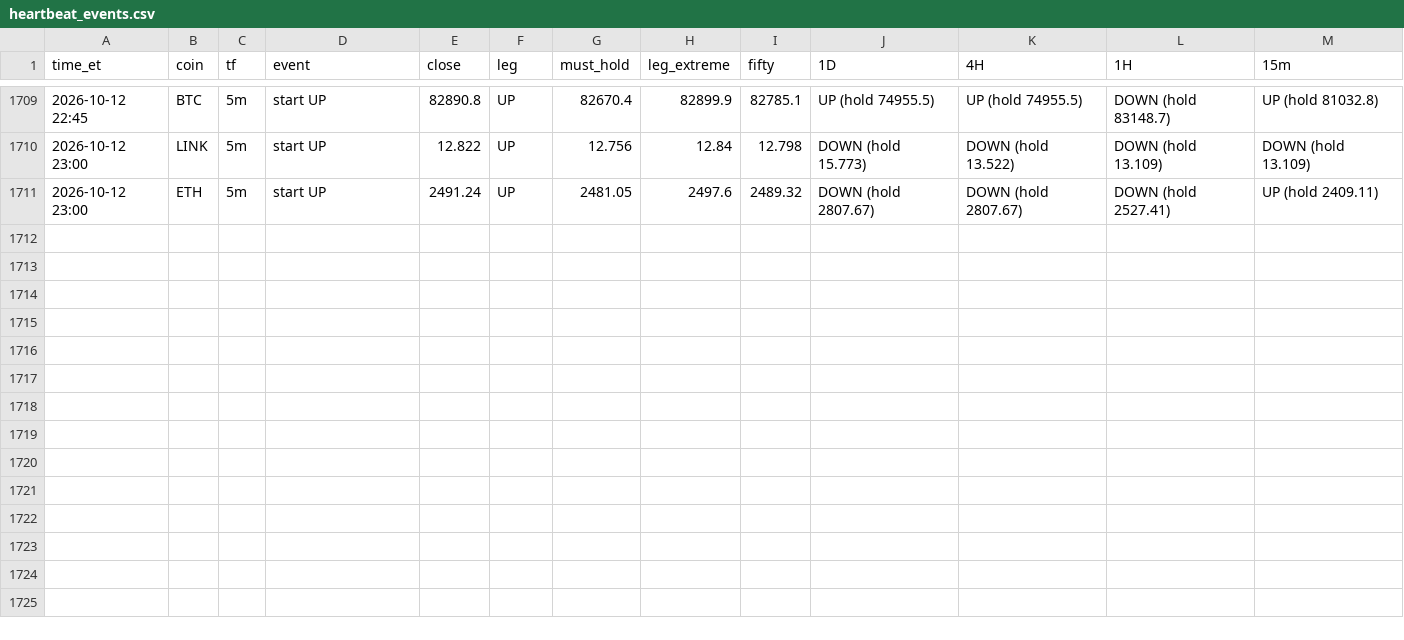
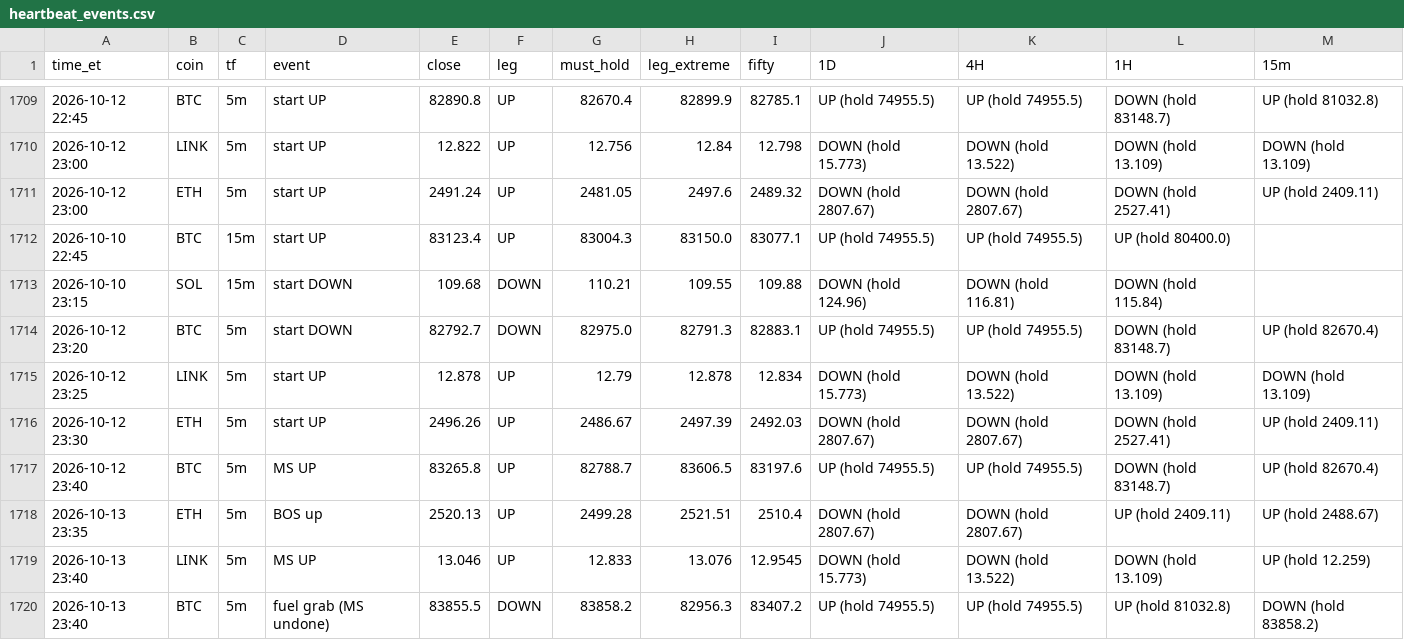
Before and after one commit to HarleyBear70/okx-trading-bot, a CSV file: journal/heartbeat_events.csv, drawn as a sheet; only a part is shown, gaps mark what is left out; the diff names each change by its address in the sheet, - before the commit and + after, or states it on an @@ line.

```diff
--- a/journal/heartbeat_events.csv
+++ b/journal/heartbeat_events.csv
+row 1712: 2026-10-10 22:45 | BTC | 15m | start UP | 83123.4 | UP | 83004.3 | 83150.0 | 83077.1 | UP (hold 74955.5) | UP (hold 74955.5) | UP (hold 80400.0)
+row 1713: 2026-10-10 23:15 | SOL | 15m | start DOWN | 109.68 | DOWN | 110.21 | 109.55 | 109.88 | DOWN (hold 124.96) | DOWN (hold 116.81) | DOWN (hold 115.84)
+row 1714: 2026-10-12 23:20 | BTC | 5m | start DOWN | 82792.7 | DOWN | 82975.0 | 82791.3 | 82883.1 | UP (hold 74955.5) | UP (hold 74955.5) | DOWN (hold 83148.7) | UP (hold 82670.4)
+row 1715: 2026-10-12 23:25 | LINK | 5m | start UP | 12.878 | UP | 12.79 | 12.878 | 12.834 | DOWN (hold 15.773) | DOWN (hold 13.522) | DOWN (hold 13.109) | DOWN (hold 13.109)
+row 1716: 2026-10-12 23:30 | ETH | 5m | start UP | 2496.26 | UP | 2486.67 | 2497.39 | 2492.03 | DOWN (hold 2807.67) | DOWN (hold 2807.67) | DOWN (hold 2527.41) | UP (hold 2409.11)
+row 1717: 2026-10-12 23:40 | BTC | 5m | MS UP | 83265.8 | UP | 82788.7 | 83606.5 | 83197.6 | UP (hold 74955.5) | UP (hold 74955.5) | DOWN (hold 83148.7) | UP (hold 82670.4)
+row 1718: 2026-10-13 23:35 | ETH | 5m | BOS up | 2520.13 | UP | 2499.28 | 2521.51 | 2510.4 | DOWN (hold 2807.67) | DOWN (hold 2807.67) | UP (hold 2409.11) | UP (hold 2488.67)
+row 1719: 2026-10-13 23:40 | LINK | 5m | MS UP | 13.046 | UP | 12.833 | 13.076 | 12.9545 | DOWN (hold 15.773) | DOWN (hold 13.522) | DOWN (hold 13.109) | UP (hold 12.259)
+row 1720: 2026-10-13 23:40 | BTC | 5m | fuel grab (MS undone) | 83855.5 | DOWN | 83858.2 | 82956.3 | 83407.2 | UP (hold 74955.5) | UP (hold 74955.5) | UP (hold 81032.8) | DOWN (hold 83858.2)
```
Also changed, not shown: 3 other files.
